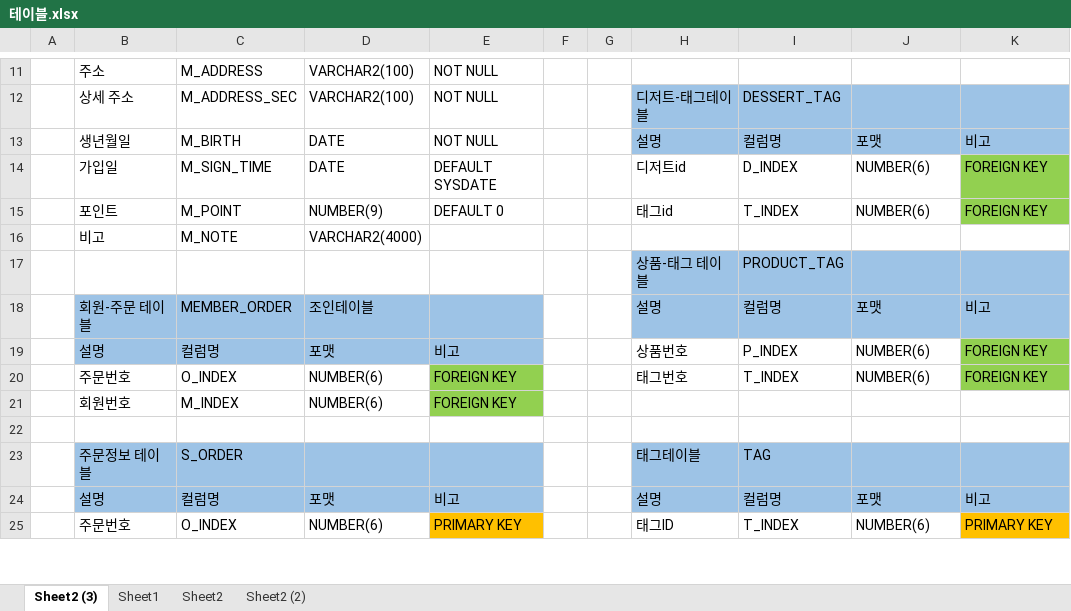
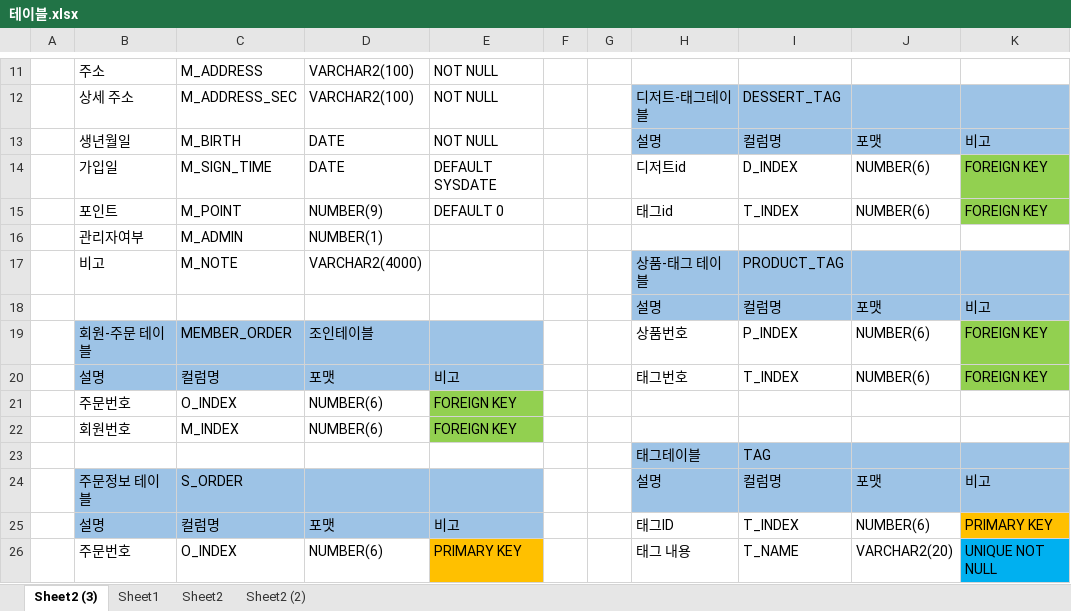
Before and after one commit to Chan242/K_dessert, an Excel workbook: 3_작업영역/0_테이블/테이블.xlsx, sheet Sheet2 (3), drawn as a sheet; only a part is shown, gaps mark what is left out; values as stored, in another font and other column widths than the file's, no borders; removed rows and columns are numbered as before the commit, all else as after; the diff covers the shown part only; the diff names each change by its address in the sheet, - before the commit and + after, or states it on an @@ line.

```diff
--- a/3_작업영역/0_테이블/테이블.xlsx (sheet Sheet2 (3))
+++ b/3_작업영역/0_테이블/테이블.xlsx (sheet Sheet2 (3))
+row 16:  | 관리자여부 | M_ADMIN | NUMBER(1)
-H17: (empty)
+H17: 상품-태그 테이블
-H17:K17 fill: none
+H17:K17 fill: #9DC3E6
-I17: (empty)
+I17: PRODUCT_TAG
-row 17:  |  |  |  |  |  |  | 상품-태그 테이블 | PRODUCT_TAG
-B18: 회원-주문 테이블
+B18: (empty)
-B18:E18 fill: #9DC3E6
+B18:E18 fill: none
-C18: MEMBER_ORDER
+C18: (empty)
-D18: 조인테이블
+D18: (empty)
+row 19:  | 회원-주문 테이블 | MEMBER_ORDER | 조인테이블 |  |  |  | 상품번호 | P_INDEX | NUMBER(6) | FOREIGN KEY
-H20: 상품번호
+H20: 태그번호
-I20: P_INDEX
+I20: T_INDEX
-H21: 태그번호
+H21: (empty)
-I21: T_INDEX
+I21: (empty)
-J21: NUMBER(6)
+J21: (empty)
-K21: FOREIGN KEY
+K21: (empty)
-K21 fill: #92D050
+K21 fill: none
-row 23: (empty)
+row 23:  |  |  |  |  |  |  | 태그테이블 | TAG
-H23:K23 fill: none
+H23:K23 fill: #9DC3E6
-row 23:  | 주문정보 테이블 | S_ORDER |  |  |  |  | 태그테이블 | TAG
-B24: 설명
+B24: 주문정보 테이블
-C24: 컬럼명
+C24: S_ORDER
-D24: 포맷
+D24: (empty)
-E24: 비고
+E24: (empty)
+row 25:  | 설명 | 컬럼명 | 포맷 | 비고 |  |  | 태그ID | T_INDEX | NUMBER(6) | PRIMARY KEY
-H26: 태그ID
+H26: 태그 내용
-I26: T_INDEX
+I26: T_NAME
-J26: NUMBER(6)
+J26: VARCHAR2(20)
-K26: PRIMARY KEY
+K26: UNIQUE NOT NULL
-K26 fill: #FFC000
+K26 fill: #00B0F0
```
Also changed, not shown: 13 added rows, 13 removed rows, 2 moved rows, 30 edited cells and cell formats elsewhere in this sheet, 1 other file.
